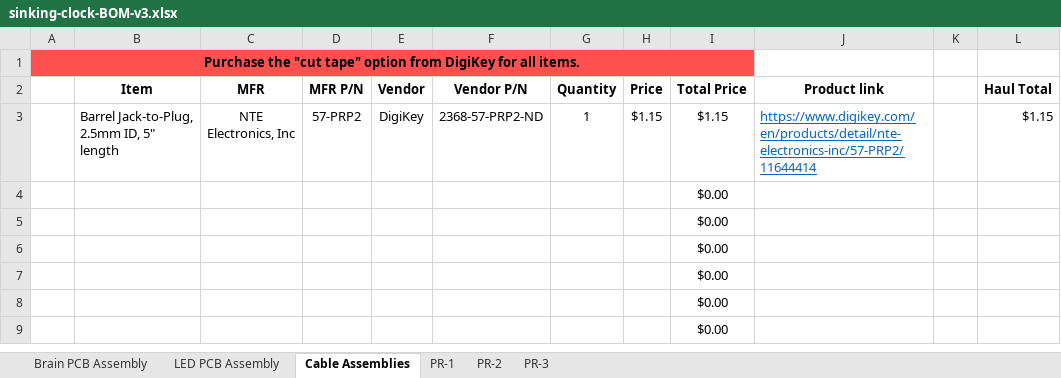
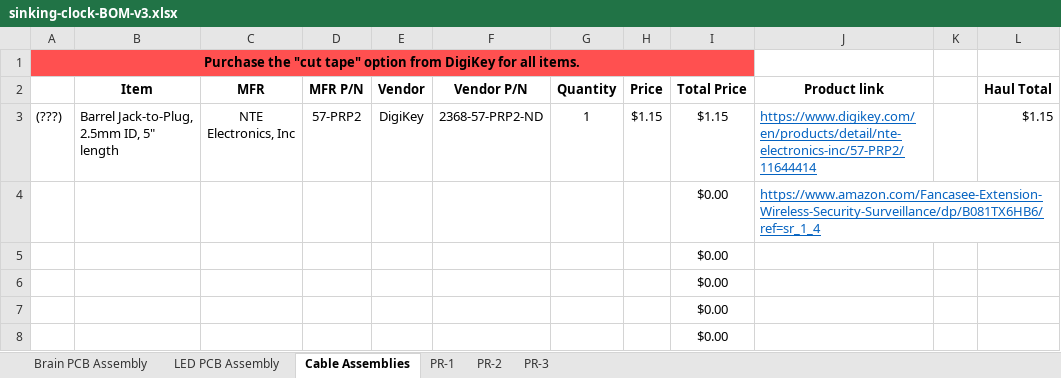
Before and after one commit to Markahofmeister/sinking-clock, an Excel workbook: BOMs/sinking-clock-BOM-v3.xlsx, sheet Cable Assemblies, drawn as a sheet; only a part is shown; the shorter side is filled out with more unchanged rows; values as stored, in another font and other column widths than the file's, no borders; the diff names each change by its address in the sheet, - before the commit and + after, or states it on an @@ line.

Commit message:
BOM update with non-inverted polarity cable, add I2C to new pinout

```diff
--- a/BOMs/sinking-clock-BOM-v3.xlsx (sheet Cable Assemblies)
+++ b/BOMs/sinking-clock-BOM-v3.xlsx (sheet Cable Assemblies)
-A3: (empty)
+A3: (???)
-J4 (Product link): (empty)
+J4 (Product link): https://www.amazon.com/Fancasee-Extension-Wireless-Security-Surveillance/dp/B081TX6HB6/ref=sr_1_4
```
Also changed, not shown: 2 other files.
